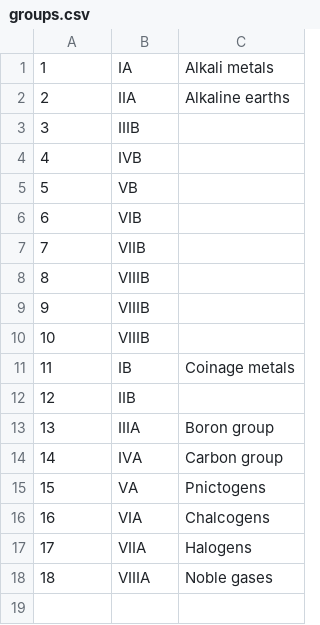
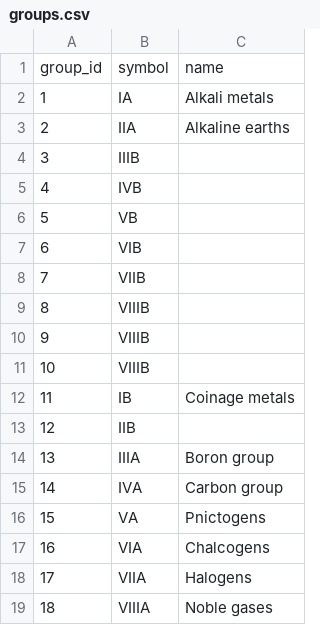
Before and after one commit to lmmentel/mendeleev-data, a CSV file: data/csv/groups.csv, drawn as a sheet; the diff names each change by its address in the sheet, - before the commit and + after, or states it on an @@ line.

```diff
--- a/data/csv/groups.csv
+++ b/data/csv/groups.csv
+row 1: group_id | symbol | name
```
Also changed, not shown: data/csv/elements.csv, data/csv/isotopedecaymodes.csv, 30 other files.
